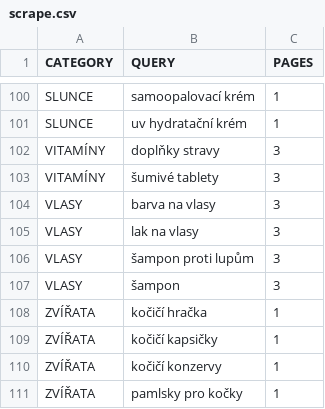
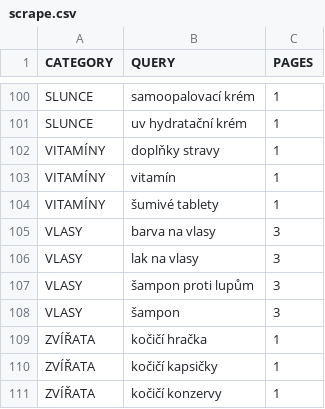
Before and after one commit to mxdpeep/koopi2, a CSV file: go/scrape.csv, drawn as a sheet; only a part is shown, gaps mark what is left out; the shorter side is filled out with more unchanged rows.

```diff
--- a/go/scrape.csv
+++ b/go/scrape.csv
@@ -101,4 +101,5 @@ SLUNCE,samoopalovací krém,1
 SLUNCE,uv hydratační krém,1
-VITAMÍNY,doplňky stravy,3
-VITAMÍNY,šumivé tablety,3
+VITAMÍNY,doplňky stravy,1
+VITAMÍNY,vitamín,1
+VITAMÍNY,šumivé tablety,1
 VLASY,barva na vlasy,3
```
Also changed, not shown: 6 other files.
